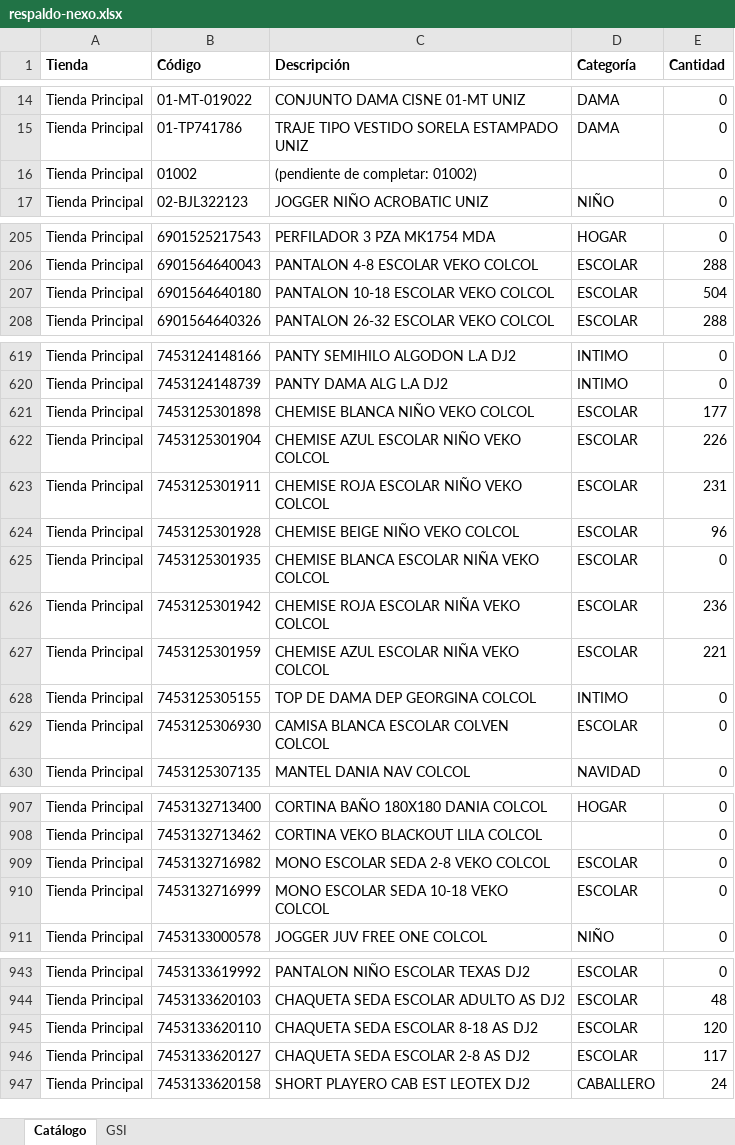
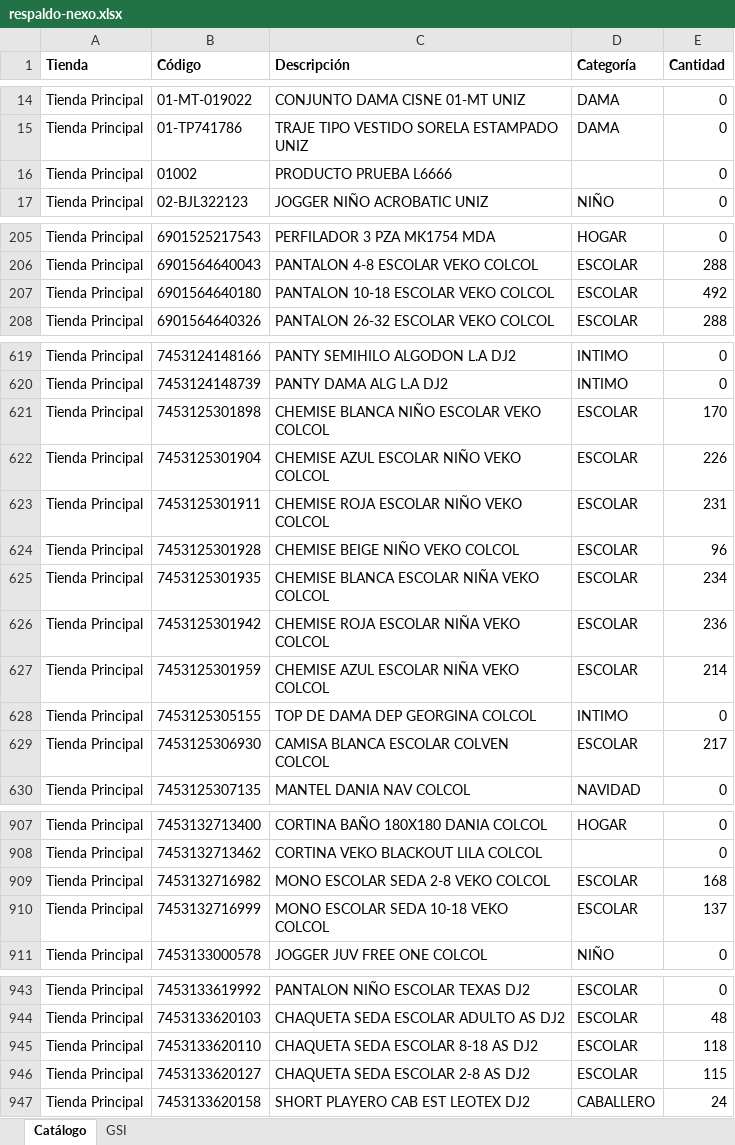
Before and after one commit to Anyer32/nexo-respaldo, an Excel workbook: respaldo-nexo.xlsx, sheet Catálogo, drawn as a sheet; only a part is shown, gaps mark what is left out; values as stored, in another font and other column widths than the file's, no borders; the diff covers the shown part only; the diff names each change by its address in the sheet, - before the commit and + after, or states it on an @@ line.

```diff
--- a/respaldo-nexo.xlsx (sheet Catálogo)
+++ b/respaldo-nexo.xlsx (sheet Catálogo)
-C16 (Descripción): (pendiente de completar: 01002)
+C16 (Descripción): PRODUCTO PRUEBA L6666
-E207 (Cantidad): 504
+E207 (Cantidad): 492
-C621 (Descripción): CHEMISE BLANCA NIÑO VEKO COLCOL
+C621 (Descripción): CHEMISE BLANCA NIÑO ESCOLAR VEKO COLCOL
-E621 (Cantidad): 177
+E621 (Cantidad): 170
-E625 (Cantidad): 0
+E625 (Cantidad): 234
-E627 (Cantidad): 221
+E627 (Cantidad): 214
-E629 (Cantidad): 0
+E629 (Cantidad): 217
-E909 (Cantidad): 0
+E909 (Cantidad): 168
-E910 (Cantidad): 0
+E910 (Cantidad): 137
-E945 (Cantidad): 120
+E945 (Cantidad): 118
-E946 (Cantidad): 117
+E946 (Cantidad): 115
```
Also changed, not shown: 8 edited cells elsewhere in this sheet, sheet GSI.
